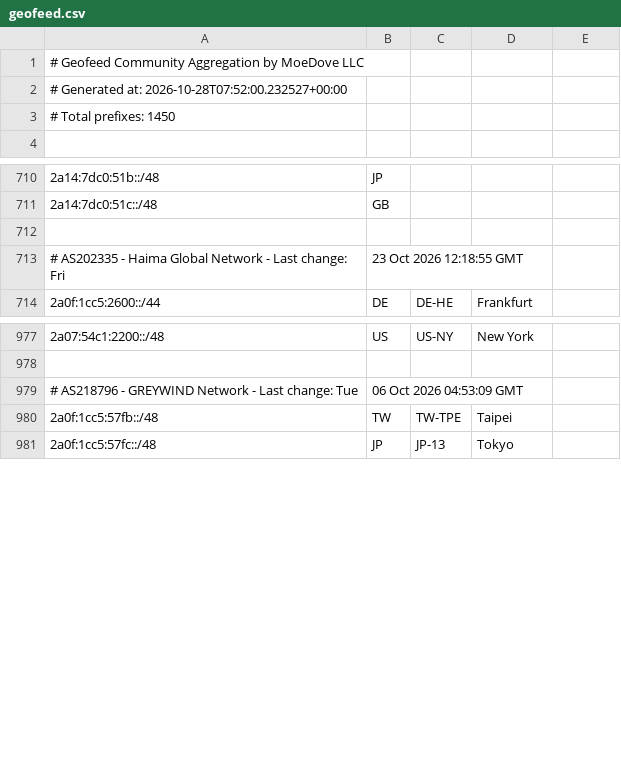
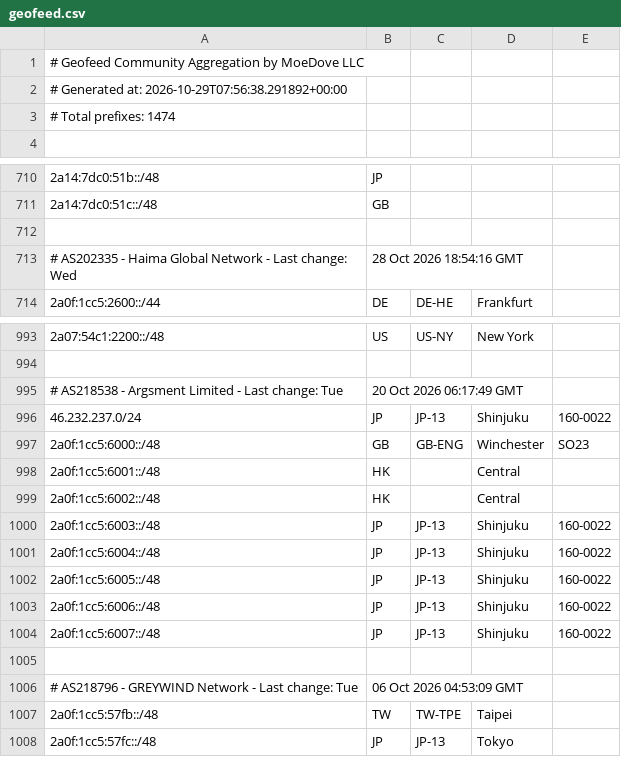
Before and after one commit to MoeDove-LLC/moegeo, a CSV file: output/geofeed.csv, drawn as a sheet; only a part is shown, gaps mark what is left out; the diff covers the shown part only.

```diff
--- a/output/geofeed.csv
+++ b/output/geofeed.csv
@@ -1,4 +1,4 @@
 # Geofeed Community Aggregation by MoeDove LLC
-# Generated at: 2026-10-28T07:52:00.232527+00:00
-# Total prefixes: 1450
+# Generated at: 2026-10-29T07:56:38.291892+00:00
+# Total prefixes: 1474
 
@@ -712,3 +712,3 @@
 
-# AS202335 - Haima Global Network - Last change: Fri, 23 Oct 2026 12:18:55 GMT
+# AS202335 - Haima Global Network - Last change: Wed, 28 Oct 2026 18:54:16 GMT
 2a0f:1cc5:2600::/44,DE,DE-HE,Frankfurt,
@@ -978,2 +994,13 @@
 
+# AS218538 - Argsment Limited - Last change: Tue, 20 Oct 2026 06:17:49 GMT
+46.232.237.0/24,JP,JP-13,Shinjuku,160-0022
+2a0f:1cc5:6000::/48,GB,GB-ENG,Winchester,SO23
+2a0f:1cc5:6001::/48,HK,,Central,
+2a0f:1cc5:6002::/48,HK,,Central,
+2a0f:1cc5:6003::/48,JP,JP-13,Shinjuku,160-0022
+2a0f:1cc5:6004::/48,JP,JP-13,Shinjuku,160-0022
+2a0f:1cc5:6005::/48,JP,JP-13,Shinjuku,160-0022
+2a0f:1cc5:6006::/48,JP,JP-13,Shinjuku,160-0022
+2a0f:1cc5:6007::/48,JP,JP-13,Shinjuku,160-0022
+
 # AS218796 - GREYWIND Network - Last change: Tue, 06 Oct 2026 04:53:09 GMT
```
Also changed, not shown: 18 added rows and 1 removed row elsewhere in this file.
